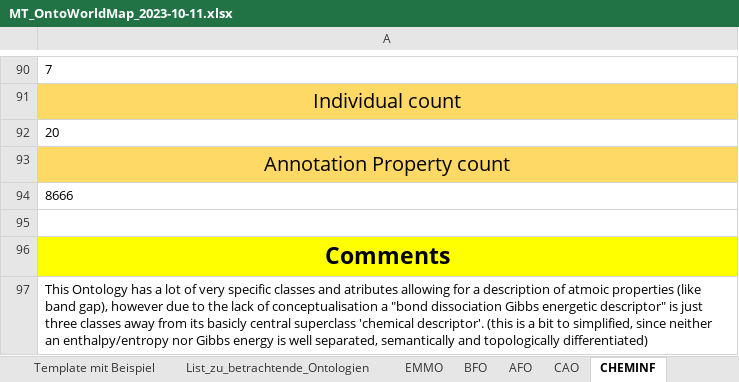
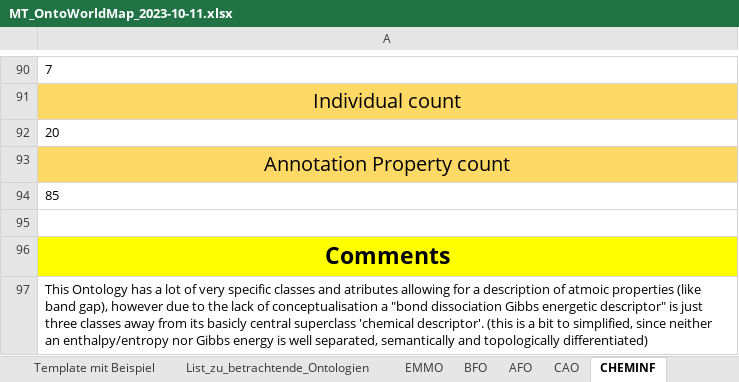
Before and after one commit to matze2402/vater, an Excel workbook: master_table/MT_OntoWorldMap_2023-10-11.xlsx, sheet CHEMINF, drawn as a sheet; only a part is shown, gaps mark what is left out; values as stored, in another font and other column widths than the file's, no borders; the diff names each change by its address in the sheet, - before the commit and + after, or states it on an @@ line.

Commit message:
Add files via upload

```diff
--- a/master_table/MT_OntoWorldMap_2023-10-11.xlsx (sheet CHEMINF)
+++ b/master_table/MT_OntoWorldMap_2023-10-11.xlsx (sheet CHEMINF)
-A94: 8666
+A94: 85
```
